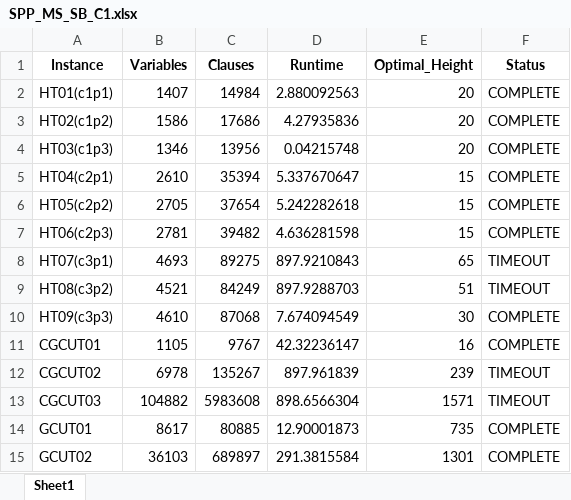
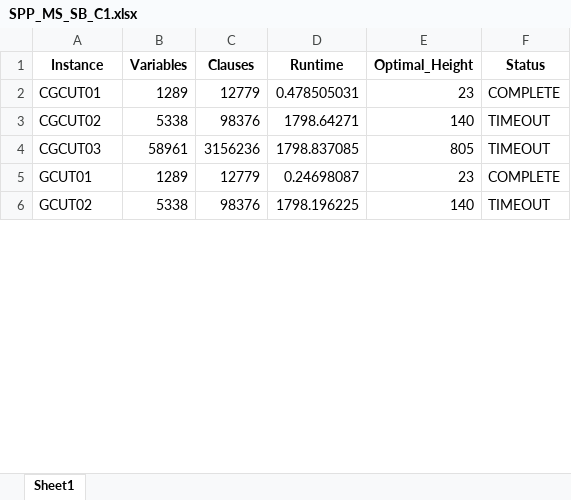
Before and after one commit to strippacking/SPP, an Excel workbook: SPP_MS_SB_C1.xlsx, sheet Sheet1, drawn as a sheet; only a part is shown; values as stored, in another font and other column widths than the file's, no borders; removed rows and columns are numbered as before the commit, all else as after; the diff covers the shown part only; the diff names each change by its address in the sheet, - before the commit and + after, or states it on an @@ line.

```diff
--- a/SPP_MS_SB_C1.xlsx (sheet Sheet1)
+++ b/SPP_MS_SB_C1.xlsx (sheet Sheet1)
-row 2: HT01(c1p1) | 1407 | 14984 | 2.880092563 | 20 | COMPLETE
-row 3: HT02(c1p2) | 1586 | 17686 | 4.27935836 | 20 | COMPLETE
-row 4: HT03(c1p3) | 1346 | 13956 | 0.04215748 | 20 | COMPLETE
-row 5: HT04(c2p1) | 2610 | 35394 | 5.337670647 | 15 | COMPLETE
-row 6: HT05(c2p2) | 2705 | 37654 | 5.242282618 | 15 | COMPLETE
-row 7: HT06(c2p3) | 2781 | 39482 | 4.636281598 | 15 | COMPLETE
-row 8: HT07(c3p1) | 4693 | 89275 | 897.9210843 | 65 | TIMEOUT
-row 9: HT08(c3p2) | 4521 | 84249 | 897.9288703 | 51 | TIMEOUT
-row 10: HT09(c3p3) | 4610 | 87068 | 7.674094549 | 30 | COMPLETE
-B2 (Variables): 1105
+B2 (Variables): 1289
-C2 (Clauses): 9767
+C2 (Clauses): 12779
-D2 (Runtime): 42.32236147
+D2 (Runtime): 0.478505031
-E2 (Optimal_Height): 16
+E2 (Optimal_Height): 23
-B3 (Variables): 6978
+B3 (Variables): 5338
-C3 (Clauses): 135267
+C3 (Clauses): 98376
-D3 (Runtime): 897.961839
+D3 (Runtime): 1798.64271
-E3 (Optimal_Height): 239
+E3 (Optimal_Height): 140
-B4 (Variables): 104882
+B4 (Variables): 58961
-C4 (Clauses): 5983608
+C4 (Clauses): 3156236
-D4 (Runtime): 898.6566304
+D4 (Runtime): 1798.837085
-E4 (Optimal_Height): 1571
+E4 (Optimal_Height): 805
-B5 (Variables): 8617
+B5 (Variables): 1289
-C5 (Clauses): 80885
+C5 (Clauses): 12779
-D5 (Runtime): 12.90001873
+D5 (Runtime): 0.24698087
-E5 (Optimal_Height): 735
+E5 (Optimal_Height): 23
-B6 (Variables): 36103
+B6 (Variables): 5338
-C6 (Clauses): 689897
+C6 (Clauses): 98376
-D6 (Runtime): 291.3815584
+D6 (Runtime): 1798.196225
-E6 (Optimal_Height): 1301
+E6 (Optimal_Height): 140
-F6 (Status): COMPLETE
+F6 (Status): TIMEOUT
```
Also changed, not shown: 3 removed rows and 97 edited cells elsewhere in this sheet, SPP_INC_SB_C1.xlsx, SPP_MS_R_SB.xlsx, 54 other files.
